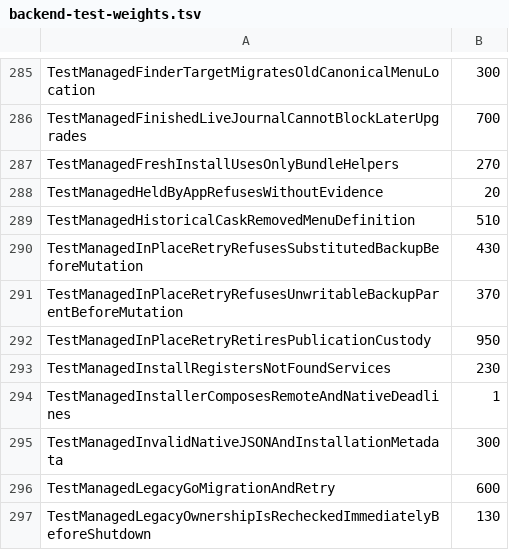
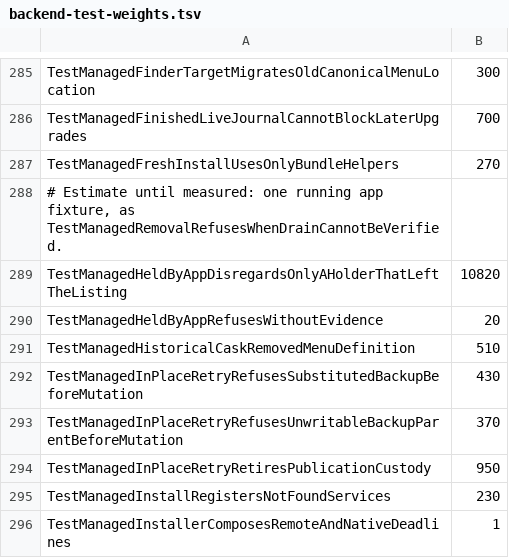
Before and after one commit to Dunky13/agent-job-queue, a TSV file: scripts/backend-test-weights.tsv, drawn as a sheet; only a part is shown, gaps mark what is left out; the shorter side is filled out with more unchanged rows.

```diff
--- a/scripts/backend-test-weights.tsv
+++ b/scripts/backend-test-weights.tsv
@@ -287,2 +287,4 @@ TestManagedFinishedLiveJournalCannotBlockLaterUpgrades	700
 TestManagedFreshInstallUsesOnlyBundleHelpers	270
+# Estimate until measured: one running app fixture, as TestManagedRemovalRefusesWhenDrainCannotBeVerified.
+TestManagedHeldByAppDisregardsOnlyAHolderThatLeftTheListing	10820
 TestManagedHeldByAppRefusesWithoutEvidence	20
```
Also changed, not shown: 3 other files.
